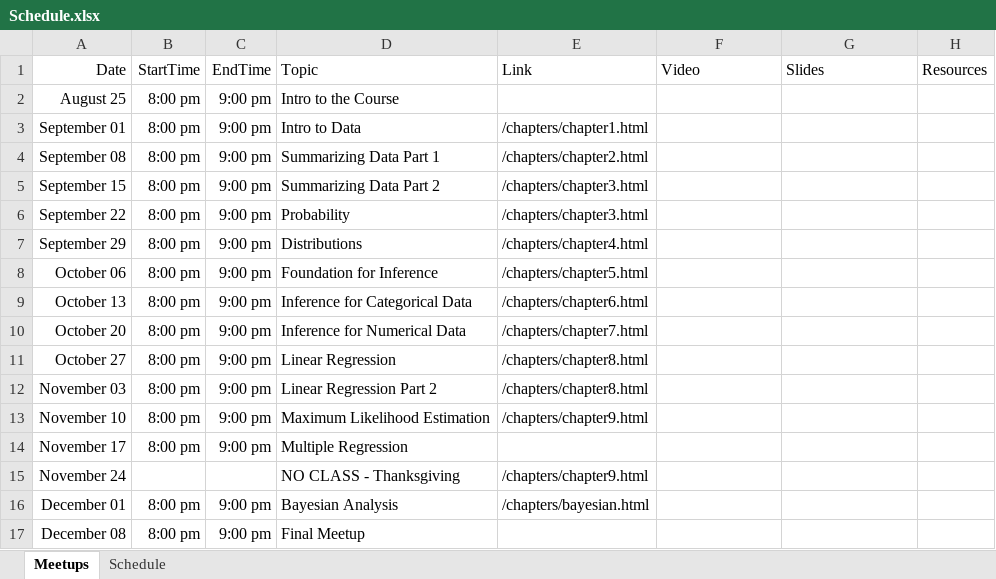
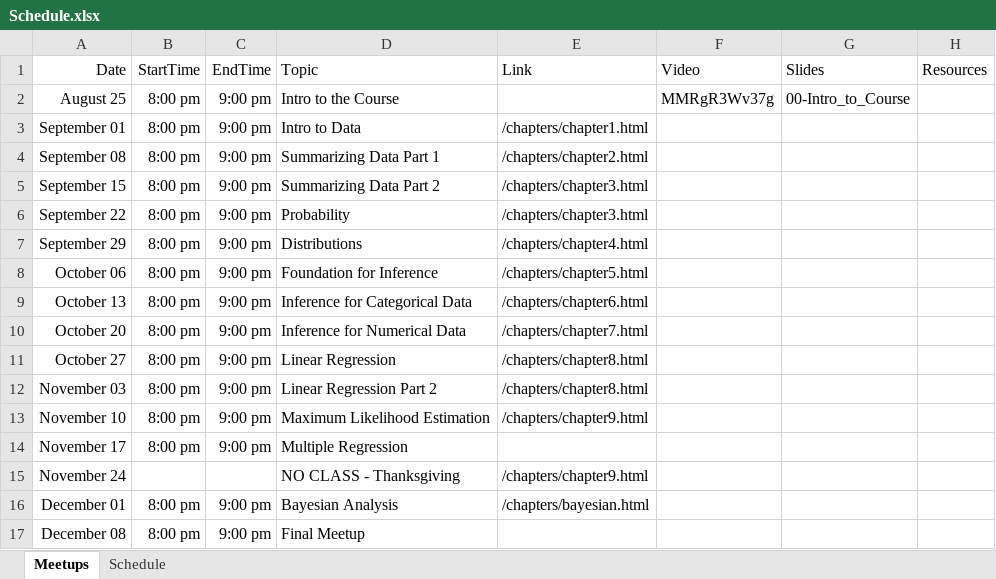
Before and after one commit to jbryer/DATA606-2025-Fall, an Excel workbook: Schedule.xlsx, sheet Meetups, drawn as a sheet; values as stored, in another font and other column widths than the file's, no borders; the diff names each change by its address in the sheet, - before the commit and + after, or states it on an @@ line.

Commit message:
Added meetup.

```diff
--- a/Schedule.xlsx (sheet Meetups)
+++ b/Schedule.xlsx (sheet Meetups)
-F2 (Video): (empty)
+F2 (Video): MMRgR3Wv37g
-G2 (Slides): (empty)
+G2 (Slides): 00-Intro_to_Course
```
Also changed, not shown: 43 other files.
